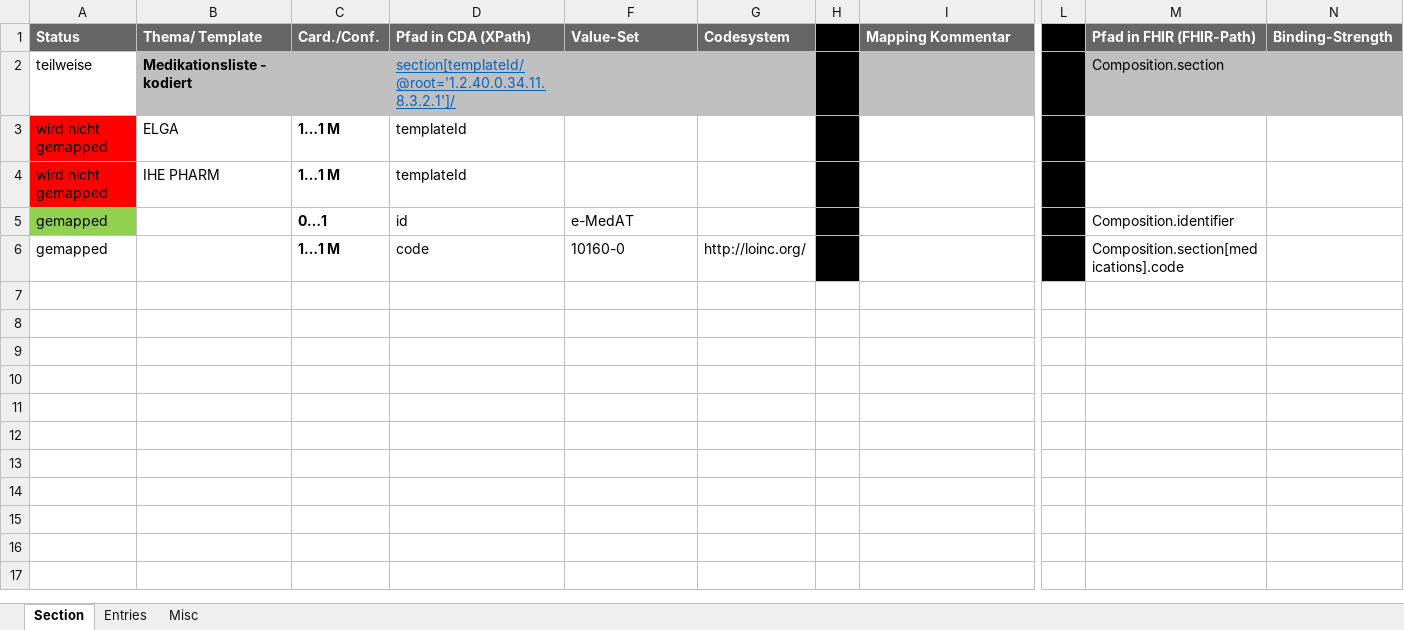
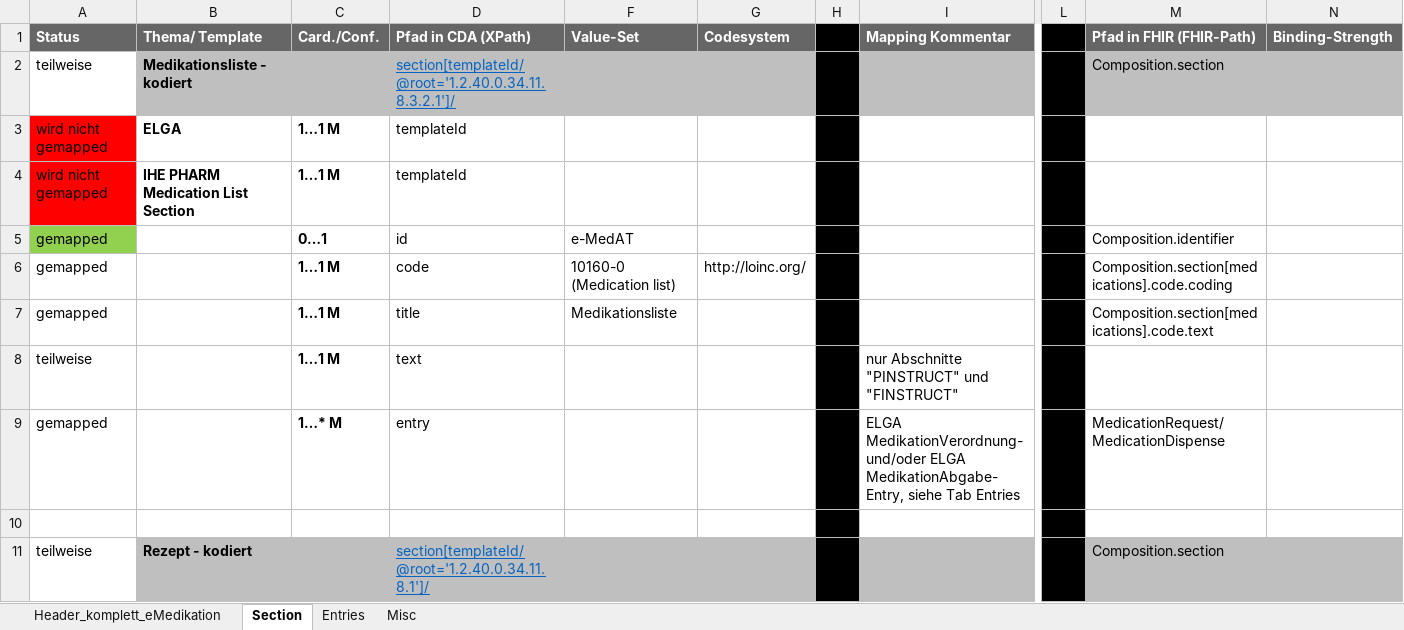
Before and after one commit to HL7Austria/CDA2FHIR, an Excel workbook: python-maps/documentation/CDA2FHIR_elga_eMed_groups.xlsx, sheet Section, drawn as a sheet; only a part is shown, gaps mark what is left out; values as stored, in another font and other column widths than the file's, no borders; conditional formats not drawn; rows hold the shown columns only; the diff covers the shown part only; the diff names each change by its address in the sheet, - before the commit and + after, or states it on an @@ line.

Commit message:
Add eMed Header mapping for ELGA-CDA document types "Medikationsliste" and "Rezept"

```diff
--- a/python-maps/documentation/CDA2FHIR_elga_eMed_groups.xlsx (sheet Section)
+++ b/python-maps/documentation/CDA2FHIR_elga_eMed_groups.xlsx (sheet Section)
+sheet tab: Header_komplett_eMedikation
-B3:B4 bold: off
+B3:B4 bold: on
-B4 (Thema/ Template): IHE PHARM
+B4 (Thema/ Template): IHE PHARM Medication List Section
-F6 (Value-Set): 10160-0
+F6 (Value-Set): 10160-0 (Medication list)
-M6 (Pfad in FHIR (FHIR-Path)): Composition.section[medications].code
+M6 (Pfad in FHIR (FHIR-Path)): Composition.section[medications].code.coding
+row 7: gemapped |  | 1…1 M | title | Medikationsliste |  |  |  |  | Composition.section[medications].code.text
+row 8: teilweise |  | 1…1 M | text |  |  |  | nur Abschnitte "PINSTRUCT" und "FINSTRUCT"
+row 9: gemapped |  | 1…* M | entry |  |  |  | ELGA MedikationVerordnung- und/oder ELGA MedikationAbgabe-Entry, siehe Tab Entries |  | MedicationRequest/MedicationDispense
+row 10: (empty)
+row 11: teilweise | Rezept - kodiert |  | section[templateId/@root='1.2.40.0.34.11.8.1']/ |  |  |  |  |  | Composition.section
```
Also changed, not shown: 9 added rows elsewhere in this sheet, sheet Misc, sheet Entries, hidden cells.
